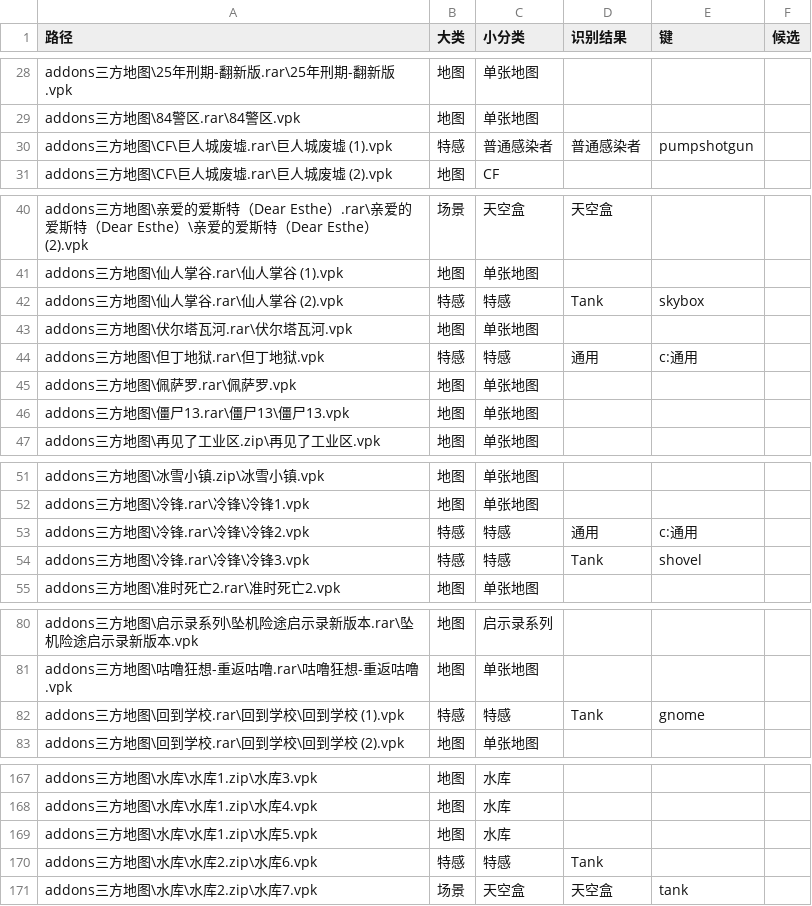
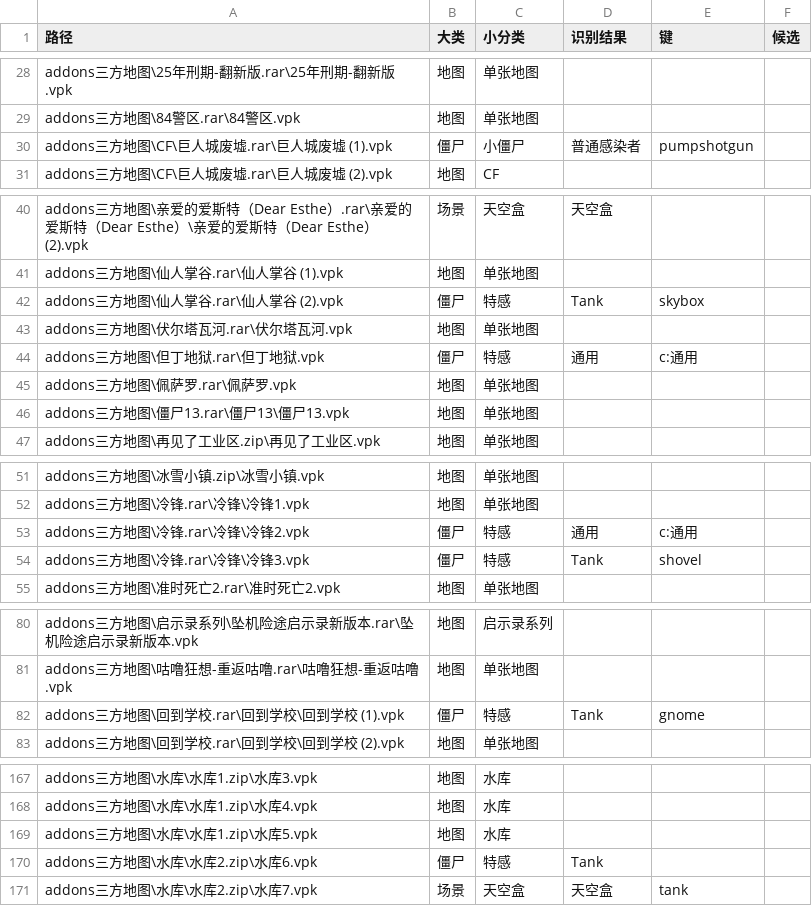
Before and after one commit to Yzy10086-l4d2/l4d2-mod-manager-dev, a TSV file: docs/识别基线.tsv, drawn as a sheet; only a part is shown, gaps mark what is left out; the diff covers the shown part only.

Commit message:
大类「特感」改名「僵尸」+ 小僵尸分层；整组不勾=不装且会记住
- 树：僵尸 大类下面两级 —— 〈特感〉（通用/Boomer…/Witch）和 〈小僵尸〉（普通感染者 / 非普通感染者）
- 老配置自动迁移：大类名、手改归属、手改小分类；拖拽顺序不搬（回到默认顺序）
- 非普通感染者从此落在〈小僵尸〉里，不再单独挂一个小分类
- 勾选落盘补一条：整组一个部件都不勾 = 这套不装，用 #off:组键 记下来，重开不再回默认
- 部件窗口：明确全不勾时打开就是全空（不再回落默认）；提示改成「等于这套不装（停用）」
- 识别基线按新大类名重建

```diff
--- a/docs/识别基线.tsv
+++ b/docs/识别基线.tsv
@@ -29,3 +29,3 @@ addons三方地图\25年刑期-翻新版.rar\25年刑期-翻新版.vpk	地图
 addons三方地图\84警区.rar\84警区.vpk	地图	单张地图			
-addons三方地图\CF\巨人城废墟.rar\巨人城废墟 (1).vpk	特感	普通感染者	普通感染者	pumpshotgun	
+addons三方地图\CF\巨人城废墟.rar\巨人城废墟 (1).vpk	僵尸	小僵尸	普通感染者	pumpshotgun	
 addons三方地图\CF\巨人城废墟.rar\巨人城废墟 (2).vpk	地图	CF			
@@ -41,5 +41,5 @@ addons三方地图\亲爱的爱斯特（Dear Esthe）.rar\亲爱的爱斯特（D
 addons三方地图\仙人掌谷.rar\仙人掌谷 (1).vpk	地图	单张地图			
-addons三方地图\仙人掌谷.rar\仙人掌谷 (2).vpk	特感	特感	Tank	skybox	
+addons三方地图\仙人掌谷.rar\仙人掌谷 (2).vpk	僵尸	特感	Tank	skybox	
 addons三方地图\伏尔塔瓦河.rar\伏尔塔瓦河.vpk	地图	单张地图			
-addons三方地图\但丁地狱.rar\但丁地狱.vpk	特感	特感	通用	c:通用	
+addons三方地图\但丁地狱.rar\但丁地狱.vpk	僵尸	特感	通用	c:通用	
 addons三方地图\佩萨罗.rar\佩萨罗.vpk	地图	单张地图			
@@ -52,4 +52,4 @@ addons三方地图\冰雪小镇.zip\冰雪小镇.vpk	地图	单张地图
 addons三方地图\冷锋.rar\冷锋\冷锋1.vpk	地图	单张地图			
-addons三方地图\冷锋.rar\冷锋\冷锋2.vpk	特感	特感	通用	c:通用	
-addons三方地图\冷锋.rar\冷锋\冷锋3.vpk	特感	特感	Tank	shovel	
+addons三方地图\冷锋.rar\冷锋\冷锋2.vpk	僵尸	特感	通用	c:通用	
+addons三方地图\冷锋.rar\冷锋\冷锋3.vpk	僵尸	特感	Tank	shovel	
 addons三方地图\准时死亡2.rar\准时死亡2.vpk	地图	单张地图			
@@ -81,3 +81,3 @@ addons三方地图\启示录系列\坠机险途启示录新版本.rar\坠机险
 addons三方地图\咕噜狂想-重返咕噜.rar\咕噜狂想-重返咕噜.vpk	地图	单张地图			
-addons三方地图\回到学校.rar\回到学校\回到学校 (1).vpk	特感	特感	Tank	gnome	
+addons三方地图\回到学校.rar\回到学校\回到学校 (1).vpk	僵尸	特感	Tank	gnome	
 addons三方地图\回到学校.rar\回到学校\回到学校 (2).vpk	地图	单张地图			
@@ -169,3 +169,3 @@ addons三方地图\水库\水库1.zip\水库4.vpk	地图	水库
 addons三方地图\水库\水库1.zip\水库5.vpk	地图	水库			
-addons三方地图\水库\水库2.zip\水库6.vpk	特感	特感	Tank		
+addons三方地图\水库\水库2.zip\水库6.vpk	僵尸	特感	Tank		
 addons三方地图\水库\水库2.zip\水库7.vpk	场景	天空盒	天空盒	tank	
```
Also changed, not shown: 13 edited cells elsewhere in this file, 9 other files.
